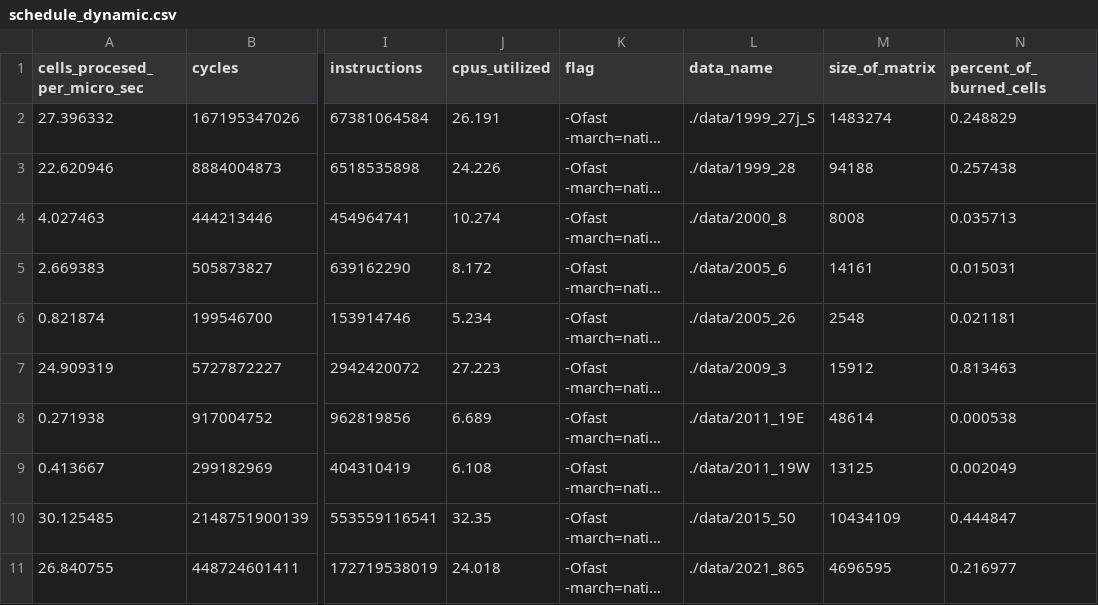
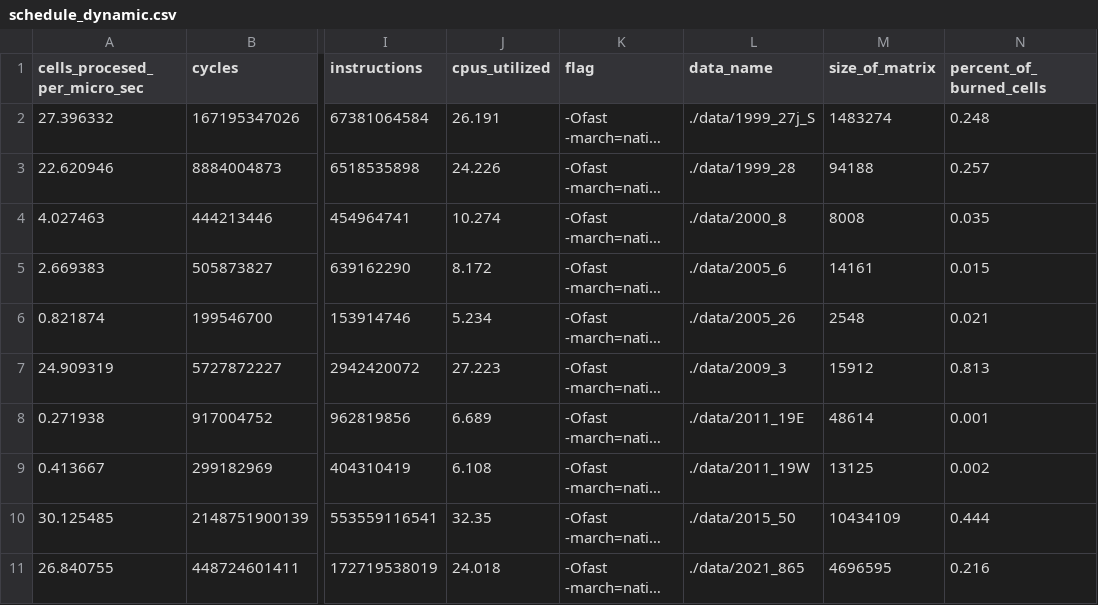
Before and after one commit to HubmannTomasAlejandro/fire_spread_lab2025, a CSV file: csv_info/schedule_dynamic.csv, drawn as a sheet; only a part is shown, gaps mark what is left out; long unchanged cells end in …; the diff names each change by its address in the sheet, - before the commit and + after, or states it on an @@ line.

```diff
--- a/csv_info/schedule_dynamic.csv
+++ b/csv_info/schedule_dynamic.csv
-N2 (percent_of_burned_cells): 0.248829
+N2 (percent_of_burned_cells): 0.248
-N3 (percent_of_burned_cells): 0.257438
+N3 (percent_of_burned_cells): 0.257
-N4 (percent_of_burned_cells): 0.035713
+N4 (percent_of_burned_cells): 0.035
-N5 (percent_of_burned_cells): 0.015031
+N5 (percent_of_burned_cells): 0.015
-N6 (percent_of_burned_cells): 0.021181
+N6 (percent_of_burned_cells): 0.021
-N7 (percent_of_burned_cells): 0.813463
+N7 (percent_of_burned_cells): 0.813
-N8 (percent_of_burned_cells): 0.000538
+N8 (percent_of_burned_cells): 0.001
-N9 (percent_of_burned_cells): 0.002049
+N9 (percent_of_burned_cells): 0.002
-N10 (percent_of_burned_cells): 0.444847
+N10 (percent_of_burned_cells): 0.444
-N11 (percent_of_burned_cells): 0.216977
+N11 (percent_of_burned_cells): 0.216
```
Also changed, not shown: csv_info/first_omp.csv, csv_info/schedle_static.csv.
